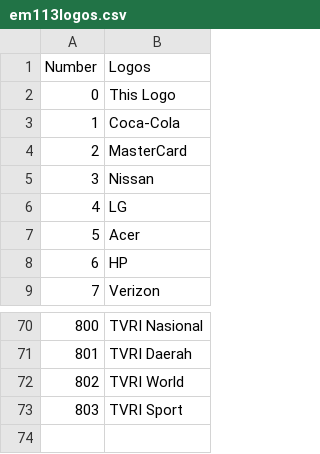
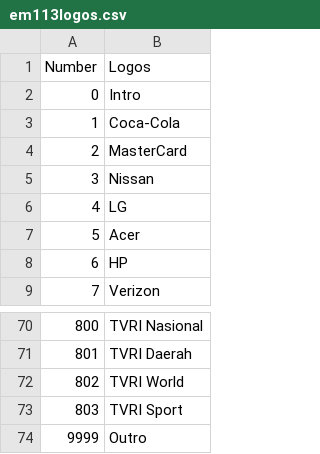
Before and after one commit to TG635-alt126xA/ExtendedMaster113, a CSV file: em113logos.csv, drawn as a sheet; only a part is shown, gaps mark what is left out.

Commit message:
Update em113logos.csv

```diff
--- a/em113logos.csv
+++ b/em113logos.csv
@@ -1,3 +1,3 @@
 Number,Logos
-0,This Logo
+0,Intro
 1,Coca-Cola
@@ -73 +73,2 @@ Number,Logos
 803,TVRI Sport
+9999,Outro
```
